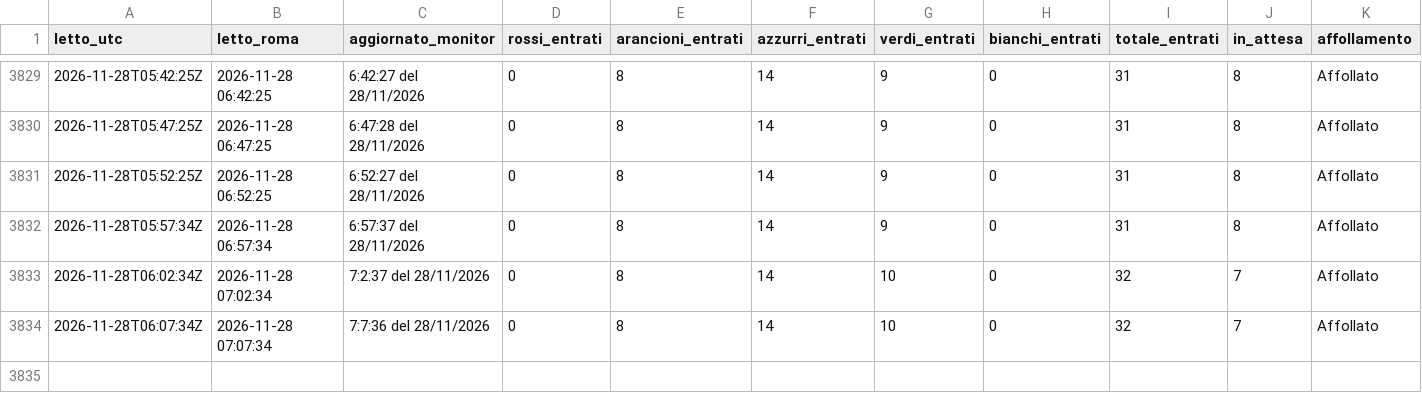
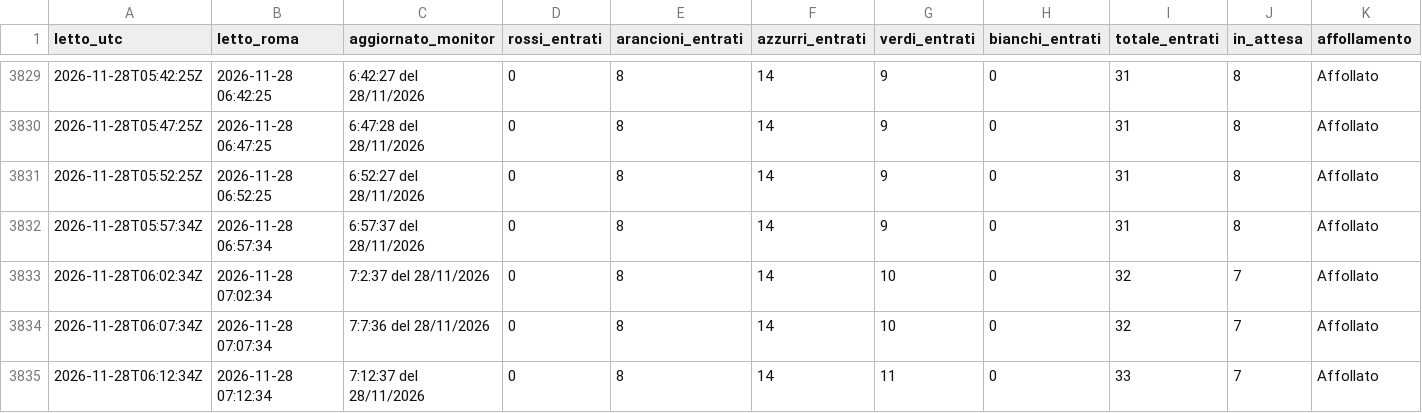
Before and after one commit to denisediprima69/insala-monitor, a CSV file: data/monitor_gom_2026-11.csv, drawn as a sheet; only a part is shown, gaps mark what is left out; rows hold the shown columns only; the diff names each change by its address in the sheet, - before the commit and + after, or states it on an @@ line.

Commit message:
Monitor 2026-11-28 07:12

```diff
--- a/data/monitor_gom_2026-11.csv
+++ b/data/monitor_gom_2026-11.csv
+row 3835: 2026-11-28T06:12:34Z | 2026-11-28 07:12:34 | 7:12:37 del 28/11/2026 | 0 | 8 | 14 | 11 | 0 | 33 | 7 | Affollato
```
Also changed, not shown: 1 other file.
